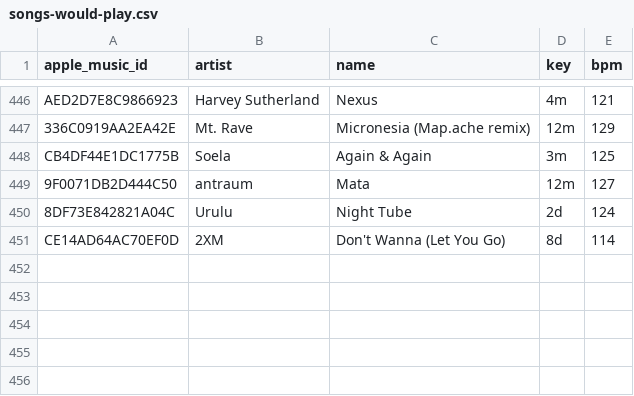
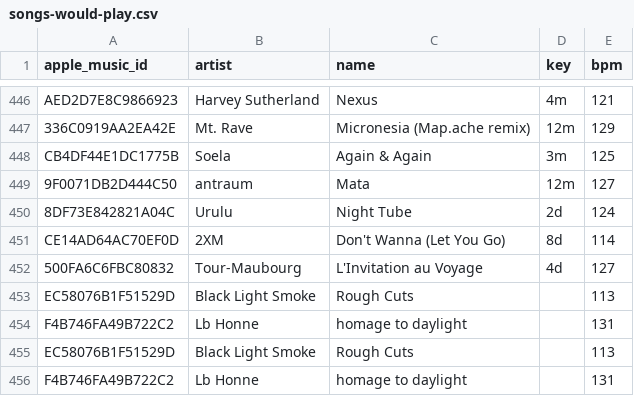
Before and after one commit to ArloL/music-stuff, a CSV file: data/songs-would-play.csv, drawn as a sheet; only a part is shown, gaps mark what is left out; the diff names each change by its address in the sheet, - before the commit and + after, or states it on an @@ line.

```diff
--- a/data/songs-would-play.csv
+++ b/data/songs-would-play.csv
+row 452: 500FA6C6FBC80832 | Tour-Maubourg | L'Invitation au Voyage | 4d | 127
+row 453: EC58076B1F51529D | Black Light Smoke | Rough Cuts |  | 113
+row 454: F4B746FA49B722C2 | Lb Honne | homage to daylight |  | 131
+row 455: EC58076B1F51529D | Black Light Smoke | Rough Cuts |  | 113
+row 456: F4B746FA49B722C2 | Lb Honne | homage to daylight |  | 131
```
Also changed, not shown: data/songs-would-play-and-didnt.csv, data/spotify-mapping.csv, 7 other files.
